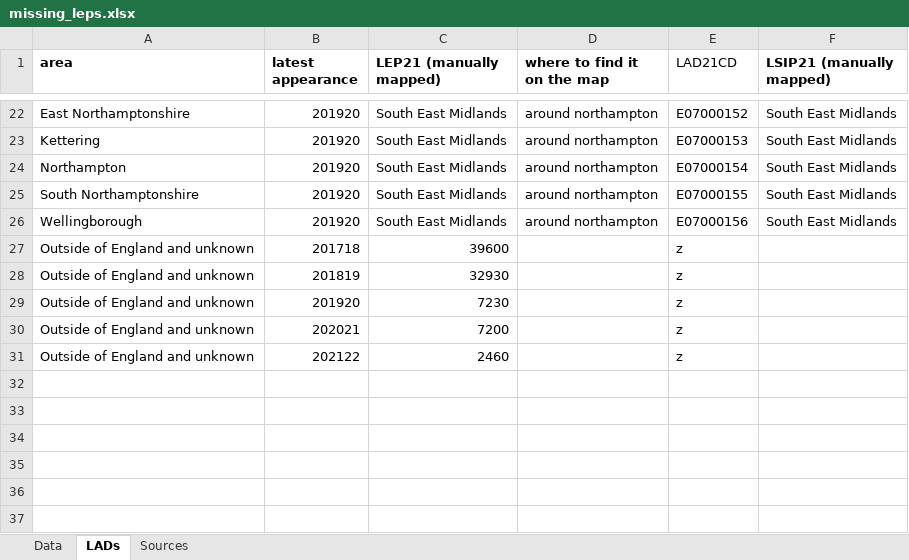
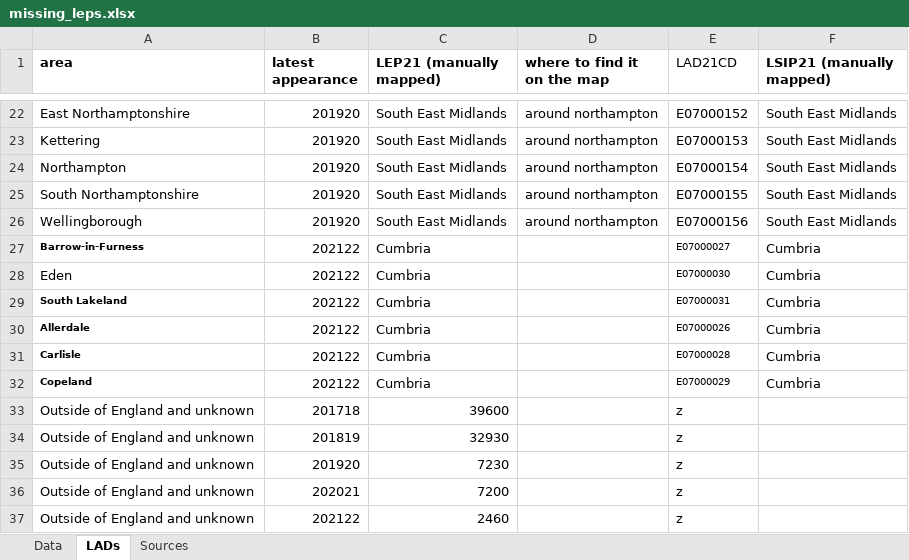
Before and after one commit to dfe-analytical-services/lsip_dashboard, an Excel workbook: Data/1-2_LEPmissing/missing_leps.xlsx, sheet LADs, drawn as a sheet; only a part is shown, gaps mark what is left out; values as stored, in another font and other column widths than the file's, no borders; the diff names each change by its address in the sheet, - before the commit and + after, or states it on an @@ line.

```diff
--- a/Data/1-2_LEPmissing/missing_leps.xlsx (sheet LADs)
+++ b/Data/1-2_LEPmissing/missing_leps.xlsx (sheet LADs)
+row 27: Barrow-in-Furness | 202122 | Cumbria |  | E07000027 | Cumbria
+row 28: Eden | 202122 | Cumbria |  | E07000030 | Cumbria
+row 29: South Lakeland | 202122 | Cumbria |  | E07000031 | Cumbria
+row 30: Allerdale | 202122 | Cumbria |  | E07000026 | Cumbria
+row 31: Carlisle | 202122 | Cumbria |  | E07000028 | Cumbria
+row 32: Copeland | 202122 | Cumbria |  | E07000029 | Cumbria
```
Also changed, not shown: Data/1-3_MCA_lookup/MCA_lookup.xlsx, 13 other files.
